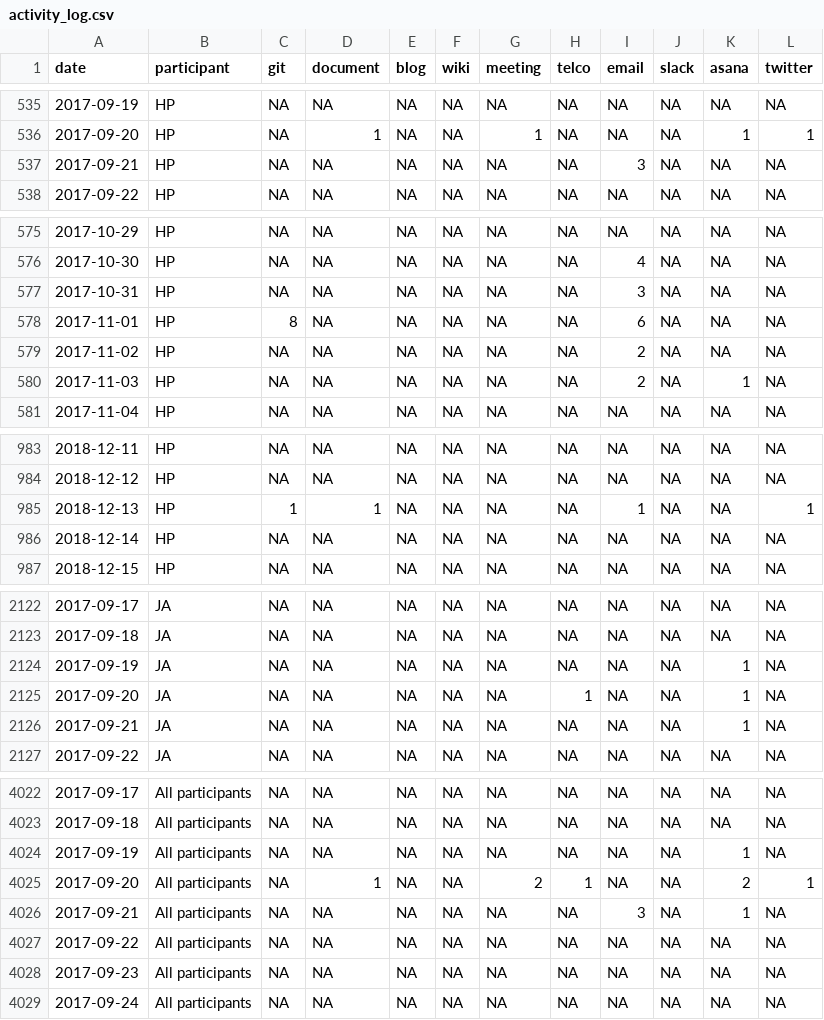
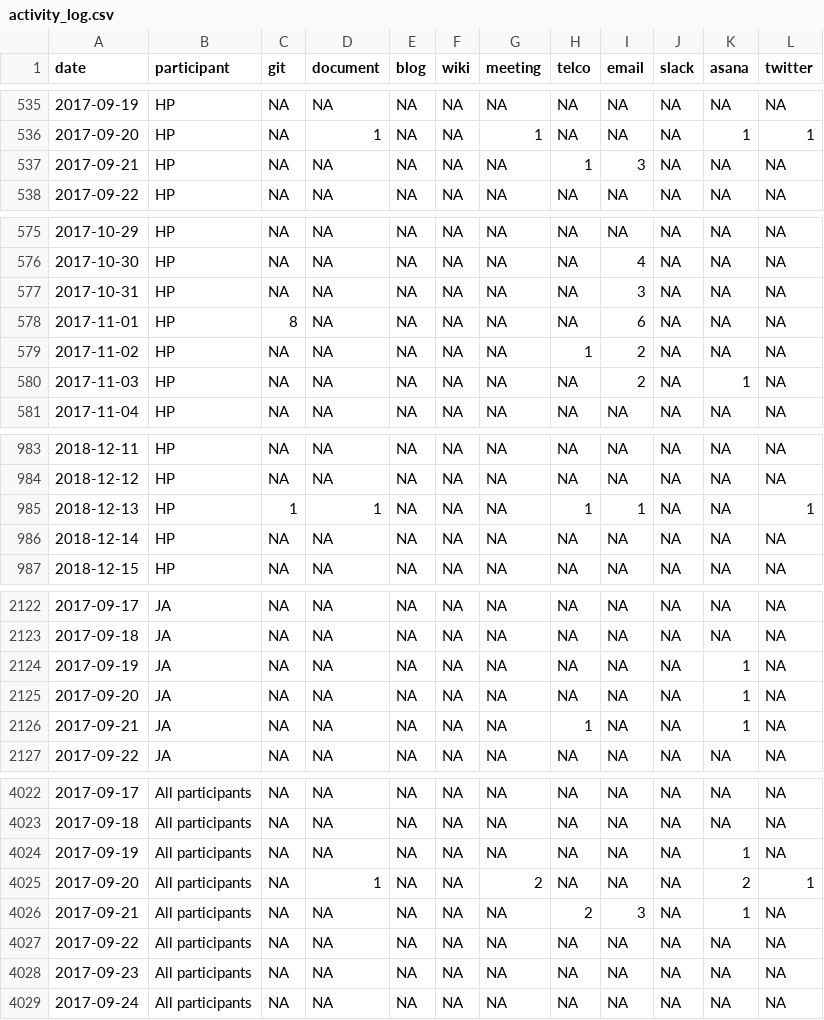
Before and after one commit to traffordDataLab/opengovintelligence, a CSV file: activity_log/activity_log.csv, drawn as a sheet; only a part is shown, gaps mark what is left out; the diff covers the shown part only.

Commit message:
Minor corrections after reviewing sources.

```diff
--- a/activity_log/activity_log.csv
+++ b/activity_log/activity_log.csv
@@ -536,3 +536,3 @@ date,participant,git,document,blog,wiki,meeting,telco,email,slack,asana,twitter
 2017-09-20,HP,NA,1,NA,NA,1,NA,NA,NA,1,1
-2017-09-21,HP,NA,NA,NA,NA,NA,NA,3,NA,NA,NA
+2017-09-21,HP,NA,NA,NA,NA,NA,1,3,NA,NA,NA
 2017-09-22,HP,NA,NA,NA,NA,NA,NA,NA,NA,NA,NA
@@ -578,3 +578,3 @@ date,participant,git,document,blog,wiki,meeting,telco,email,slack,asana,twitter
 2017-11-01,HP,8,NA,NA,NA,NA,NA,6,NA,NA,NA
-2017-11-02,HP,NA,NA,NA,NA,NA,NA,2,NA,NA,NA
+2017-11-02,HP,NA,NA,NA,NA,NA,1,2,NA,NA,NA
 2017-11-03,HP,NA,NA,NA,NA,NA,NA,2,NA,1,NA
@@ -984,3 +984,3 @@ date,participant,git,document,blog,wiki,meeting,telco,email,slack,asana,twitter
 2018-12-12,HP,NA,NA,NA,NA,NA,NA,NA,NA,NA,NA
-2018-12-13,HP,1,1,NA,NA,NA,NA,1,NA,NA,1
+2018-12-13,HP,1,1,NA,NA,NA,1,1,NA,NA,1
 2018-12-14,HP,NA,NA,NA,NA,NA,NA,NA,NA,NA,NA
@@ -2124,4 +2124,4 @@ date,participant,git,document,blog,wiki,meeting,telco,email,slack,asana,twitter
 2017-09-19,JA,NA,NA,NA,NA,NA,NA,NA,NA,1,NA
-2017-09-20,JA,NA,NA,NA,NA,NA,1,NA,NA,1,NA
-2017-09-21,JA,NA,NA,NA,NA,NA,NA,NA,NA,1,NA
+2017-09-20,JA,NA,NA,NA,NA,NA,NA,NA,NA,1,NA
+2017-09-21,JA,NA,NA,NA,NA,NA,1,NA,NA,1,NA
 2017-09-22,JA,NA,NA,NA,NA,NA,NA,NA,NA,NA,NA
@@ -4024,4 +4024,4 @@ date,participant,git,document,blog,wiki,meeting,telco,email,slack,asana,twitter
 2017-09-19,All participants,NA,NA,NA,NA,NA,NA,NA,NA,1,NA
-2017-09-20,All participants,NA,1,NA,NA,2,1,NA,NA,2,1
-2017-09-21,All participants,NA,NA,NA,NA,NA,NA,3,NA,1,NA
+2017-09-20,All participants,NA,1,NA,NA,2,NA,NA,NA,2,1
+2017-09-21,All participants,NA,NA,NA,NA,NA,2,3,NA,1,NA
 2017-09-22,All participants,NA,NA,NA,NA,NA,NA,NA,NA,NA,NA
```
Also changed, not shown: 6 edited cells elsewhere in this file.
